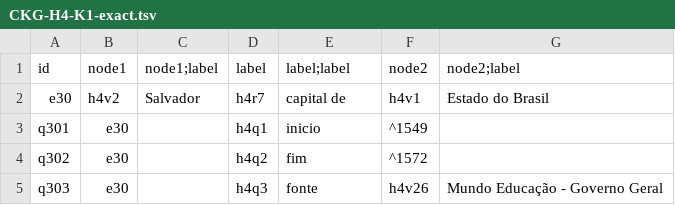
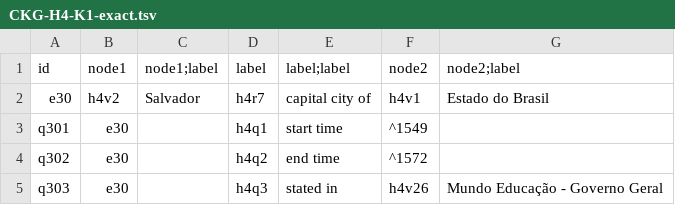
Before and after one commit to versant2612/CoaKG_UseCases, a TSV file: H4/CKG-H4-K1-exact.tsv, drawn as a sheet.

```diff
--- a/H4/CKG-H4-K1-exact.tsv
+++ b/H4/CKG-H4-K1-exact.tsv
@@ -1,5 +1,5 @@
 id	node1	node1;label	label	label;label	node2	node2;label
-e30	h4v2	Salvador	h4r7	capital de	h4v1	Estado do Brasil
-q301	e30		h4q1	inicio	^1549	
-q302	e30		h4q2	fim	^1572	
-q303	e30		h4q3	fonte	h4v26	Mundo Educação - Governo Geral
+e30	h4v2	Salvador	h4r7	capital city of	h4v1	Estado do Brasil
+q301	e30		h4q1	start time	^1549	
+q302	e30		h4q2	end time	^1572	
+q303	e30		h4q3	stated in	h4v26	Mundo Educação - Governo Geral
```
Also changed, not shown: H4/CKG-H4-K1-possible.tsv, H4/CKG-H4-K2-possible.tsv, 26 other files.
